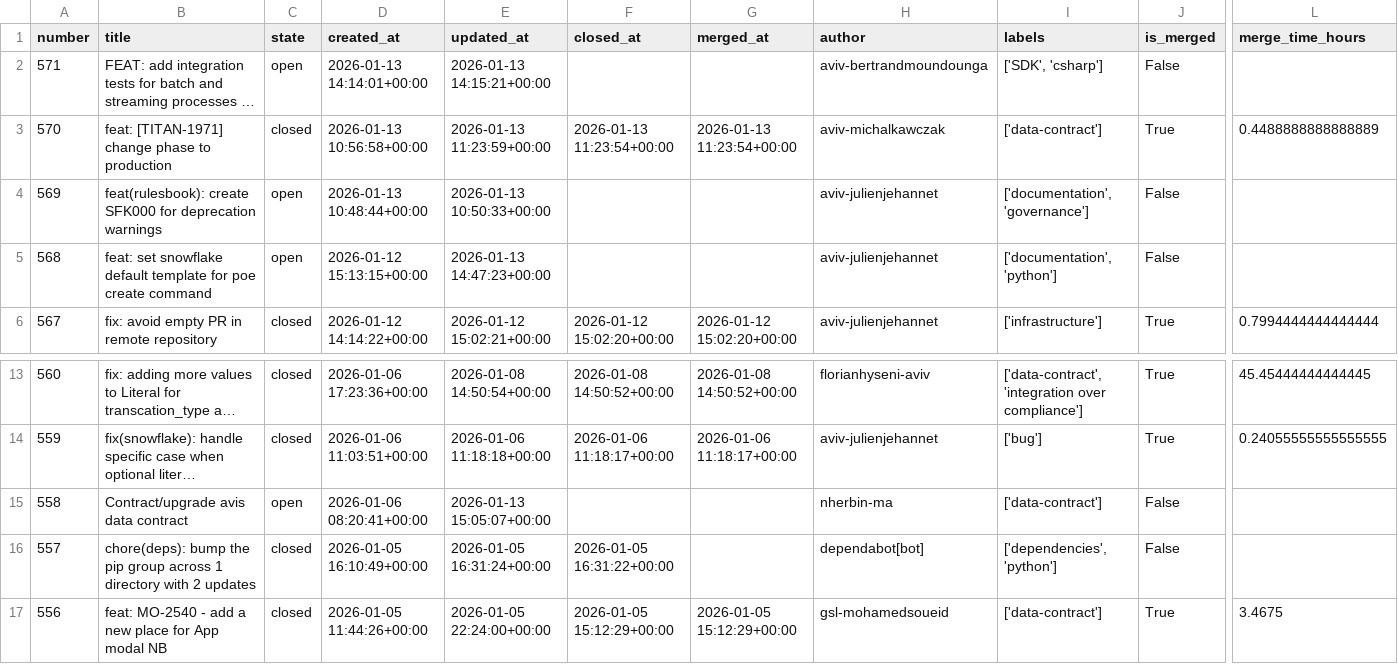
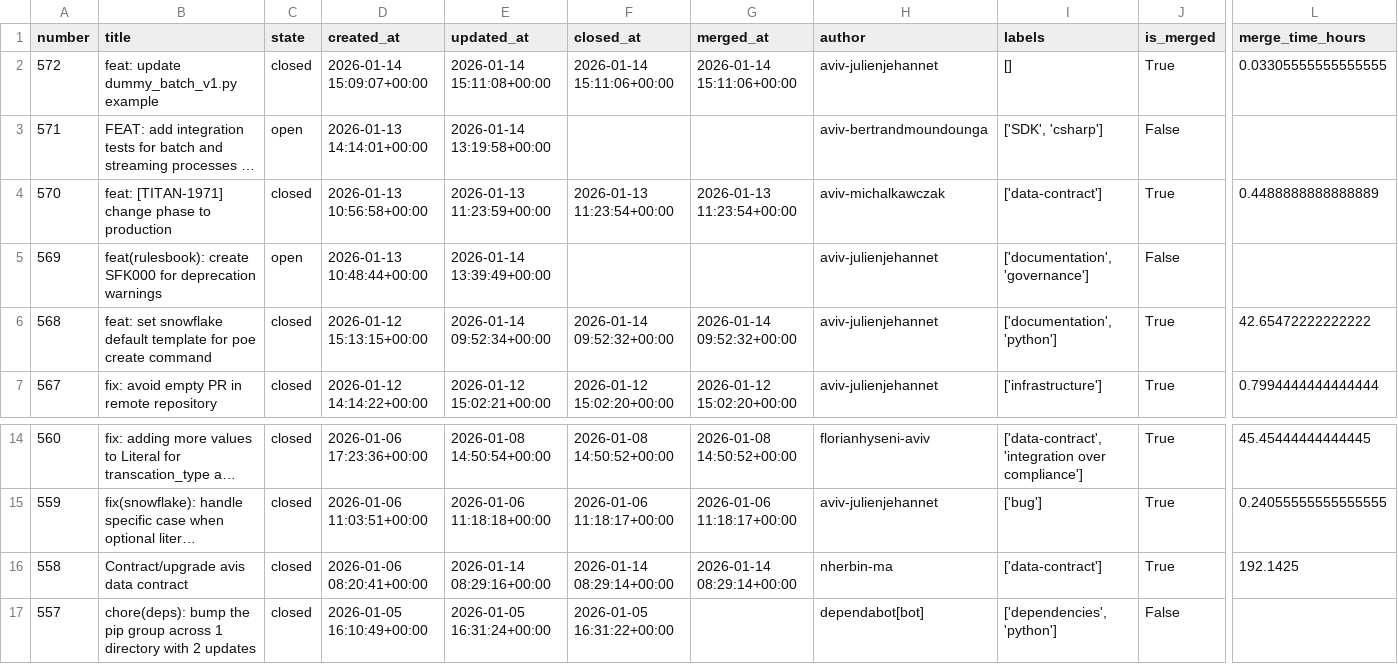
Before and after one commit to aviv-fathallahelmasri/github-pr-analytics, a CSV file: dashboard/data/pr_data.csv, drawn as a sheet; only a part is shown, gaps mark what is left out; the shorter side is filled out with more unchanged rows; long unchanged cells end in …; addresses are those after the commit; rows hold the shown columns only; the diff names each change by its address in the sheet, - before the commit and + after, or states it on an @@ line.

```diff
--- a/dashboard/data/pr_data.csv
+++ b/dashboard/data/pr_data.csv
+row 2: 572 | feat: update dummy_batch_v1.py example | closed | 2026-01-14 15:09:07+00:00 | 2026-01-14 15:11:08+00:00 | 2026-01-14 15:11:06+00:00 | 2026-01-14 15:11:06+00:00 | aviv-julienjehannet | [] | True | 0.03305555555555555
-E3 (updated_at): 2026-01-13 14:15:21+00:00
+E3 (updated_at): 2026-01-14 13:19:58+00:00
-E5 (updated_at): 2026-01-13 10:50:33+00:00
+E5 (updated_at): 2026-01-14 13:39:49+00:00
-C6 (state): open
+C6 (state): closed
-E6 (updated_at): 2026-01-13 14:47:23+00:00
+E6 (updated_at): 2026-01-14 09:52:34+00:00
-F6 (closed_at): (empty)
+F6 (closed_at): 2026-01-14 09:52:32+00:00
-G6 (merged_at): (empty)
+G6 (merged_at): 2026-01-14 09:52:32+00:00
-J6 (is_merged): False
+J6 (is_merged): True
-L6 (merge_time_hours): (empty)
+L6 (merge_time_hours): 42.65472222222222
-C16 (state): open
+C16 (state): closed
-E16 (updated_at): 2026-01-13 15:05:07+00:00
+E16 (updated_at): 2026-01-14 08:29:16+00:00
-F16 (closed_at): (empty)
+F16 (closed_at): 2026-01-14 08:29:14+00:00
-G16 (merged_at): (empty)
+G16 (merged_at): 2026-01-14 08:29:14+00:00
-J16 (is_merged): False
+J16 (is_merged): True
-L16 (merge_time_hours): (empty)
+L16 (merge_time_hours): 192.1425
```
Also changed, not shown: 2 other files.
